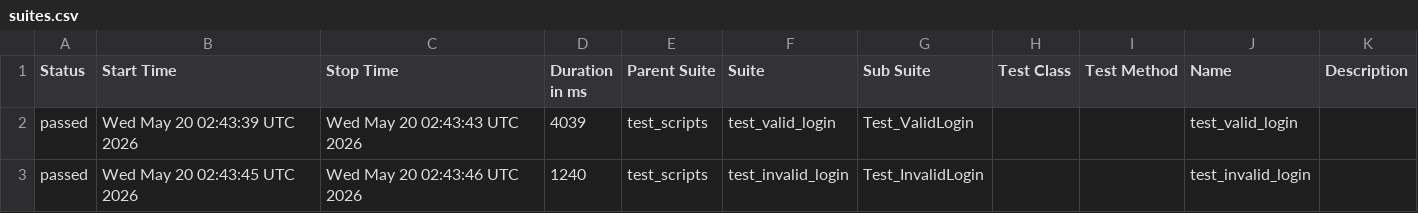
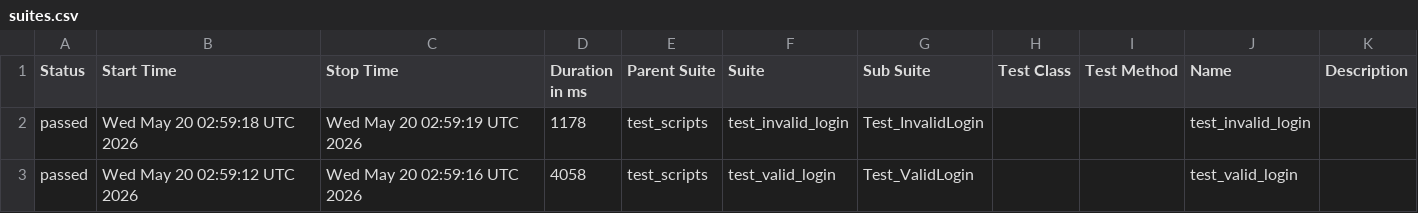
Before and after one commit to tharuns20/b154_afw_public, a CSV file: data/suites.csv, drawn as a sheet.

```diff
--- a/data/suites.csv
+++ b/data/suites.csv
@@ -1,3 +1,3 @@
 "Status","Start Time","Stop Time","Duration in ms","Parent Suite","Suite","Sub Suite","Test Class","Test Method","Name","Description"
-"passed","Wed May 20 02:43:39 UTC 2026","Wed May 20 02:43:43 UTC 2026","4039","test_scripts","test_valid_login","Test_ValidLogin","","","test_valid_login",""
-"passed","Wed May 20 02:43:45 UTC 2026","Wed May 20 02:43:46 UTC 2026","1240","test_scripts","test_invalid_login","Test_InvalidLogin","","","test_invalid_login",""
+"passed","Wed May 20 02:59:18 UTC 2026","Wed May 20 02:59:19 UTC 2026","1178","test_scripts","test_invalid_login","Test_InvalidLogin","","","test_invalid_login",""
+"passed","Wed May 20 02:59:12 UTC 2026","Wed May 20 02:59:16 UTC 2026","4058","test_scripts","test_valid_login","Test_ValidLogin","","","test_valid_login",""
```
Also changed, not shown: 24 other files.
